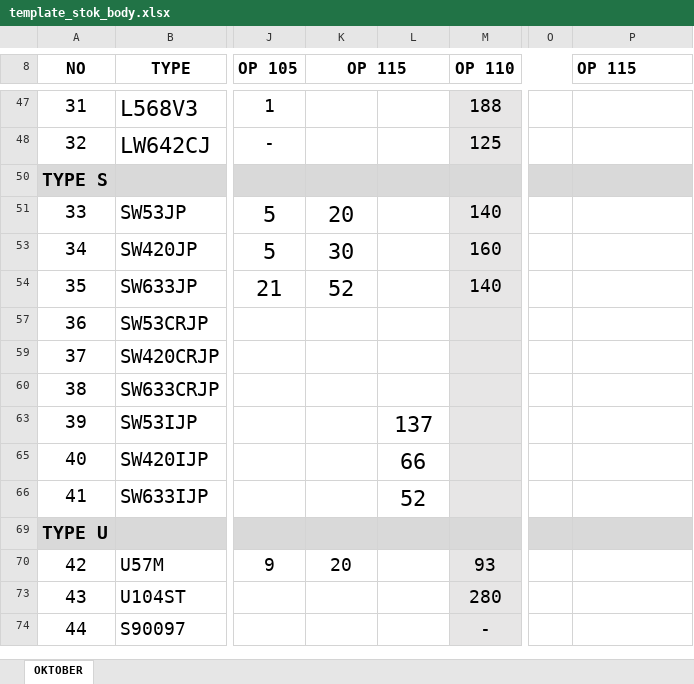
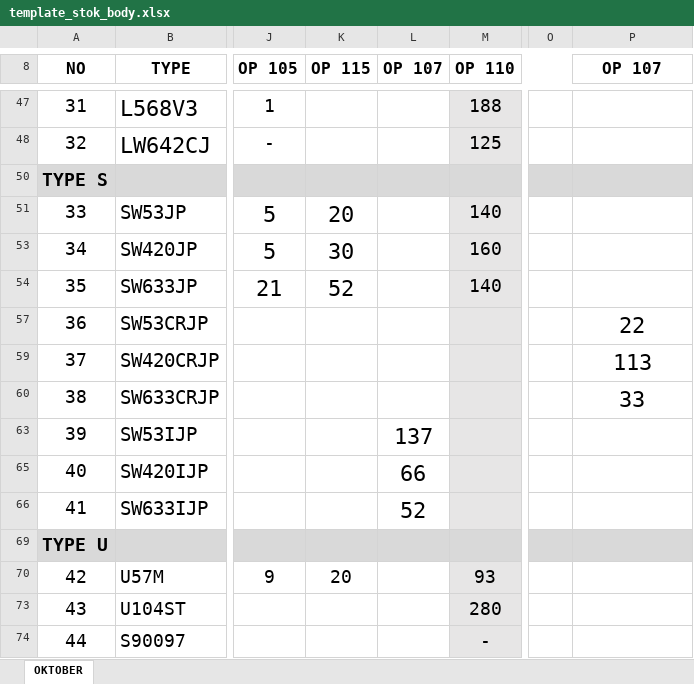
Before and after one commit to s-budiprasetyo/Rekap_Stok_Body_QC, an Excel workbook: so/template_stok_body.xlsx, sheet OKTOBER, drawn as a sheet; only a part is shown, gaps mark what is left out; values as stored, in another font and other column widths than the file's, no borders; conditional formats not drawn; the diff names each change by its address in the sheet, - before the commit and + after, or states it on an @@ line.

```diff
--- a/so/template_stok_body.xlsx (sheet OKTOBER)
+++ b/so/template_stok_body.xlsx (sheet OKTOBER)
-K8:L8 merged
-L8: (empty)
+L8: OP 107
-P8: OP 115
+P8: OP 107
-P8 alignment: left
+P8 alignment: center
-P57 (OP 107): (empty)
+P57 (OP 107): 22
-P59 (OP 107): (empty)
+P59 (OP 107): 113
-P60 (OP 107): (empty)
+P60 (OP 107): 33
```
Also changed, not shown: 1 other file.
